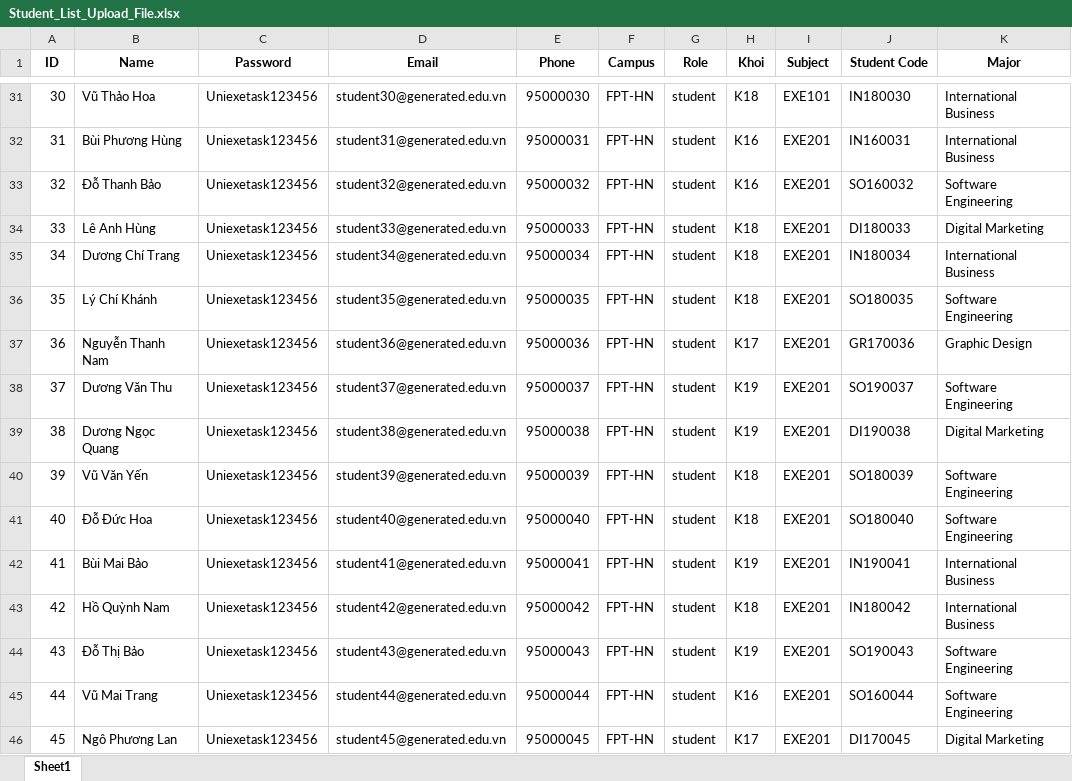
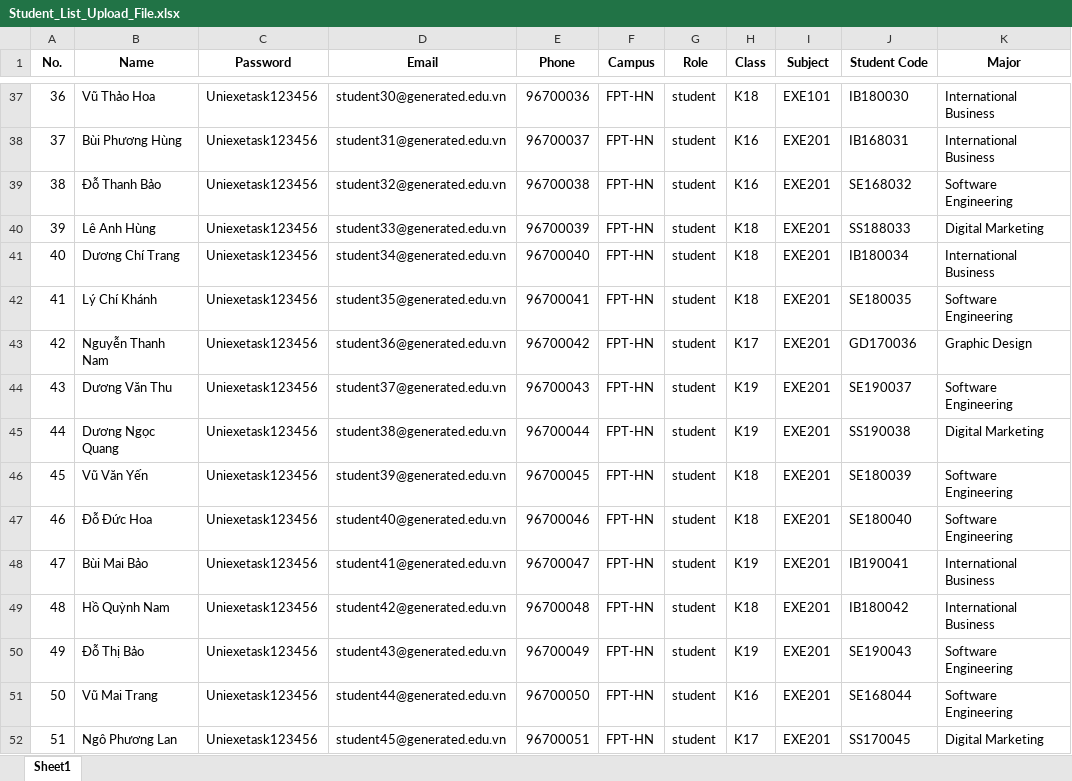
Before and after one commit to Robert-Tri/uniexetask, an Excel workbook: Student_List_Upload_File.xlsx, sheet Sheet1, drawn as a sheet; only a part is shown, gaps mark what is left out; values as stored, in another font and other column widths than the file's, no borders; addresses are those after the commit; the diff covers the shown part only; the diff names each change by its address in the sheet, - before the commit and + after, or states it on an @@ line.

```diff
--- a/Student_List_Upload_File.xlsx (sheet Sheet1)
+++ b/Student_List_Upload_File.xlsx (sheet Sheet1)
@@ column A (No.) renumbered between rows 1 and 151 @@
-H1: Khoi
+H1: Class
-E37 (Phone): 95000030
+E37 (Phone): 96700036
-J37 (Student Code): IN180030
+J37 (Student Code): IB180030
-E38 (Phone): 95000031
+E38 (Phone): 96700037
-J38 (Student Code): IN160031
+J38 (Student Code): IB168031
-E39 (Phone): 95000032
+E39 (Phone): 96700038
-J39 (Student Code): SO160032
+J39 (Student Code): SE168032
-E40 (Phone): 95000033
+E40 (Phone): 96700039
-J40 (Student Code): DI180033
+J40 (Student Code): SS188033
-E41 (Phone): 95000034
+E41 (Phone): 96700040
-J41 (Student Code): IN180034
+J41 (Student Code): IB180034
-E42 (Phone): 95000035
+E42 (Phone): 96700041
-J42 (Student Code): SO180035
+J42 (Student Code): SE180035
-E43 (Phone): 95000036
+E43 (Phone): 96700042
-J43 (Student Code): GR170036
+J43 (Student Code): GD170036
-E44 (Phone): 95000037
+E44 (Phone): 96700043
-J44 (Student Code): SO190037
+J44 (Student Code): SE190037
-E45 (Phone): 95000038
+E45 (Phone): 96700044
-J45 (Student Code): DI190038
+J45 (Student Code): SS190038
-E46 (Phone): 95000039
+E46 (Phone): 96700045
-J46 (Student Code): SO180039
+J46 (Student Code): SE180039
-E47 (Phone): 95000040
+E47 (Phone): 96700046
-J47 (Student Code): SO180040
+J47 (Student Code): SE180040
-E48 (Phone): 95000041
+E48 (Phone): 96700047
-J48 (Student Code): IN190041
+J48 (Student Code): IB190041
-E49 (Phone): 95000042
+E49 (Phone): 96700048
-J49 (Student Code): IN180042
+J49 (Student Code): IB180042
-E50 (Phone): 95000043
+E50 (Phone): 96700049
-J50 (Student Code): SO190043
+J50 (Student Code): SE190043
-E51 (Phone): 95000044
+E51 (Phone): 96700050
-J51 (Student Code): SO160044
+J51 (Student Code): SE168044
-E52 (Phone): 95000045
+E52 (Phone): 96700051
-J52 (Student Code): DI170045
+J52 (Student Code): SS170045
```
Also changed, not shown: 6 added rows, 36 removed rows and 256 edited cells elsewhere in this sheet, 2 other files.
